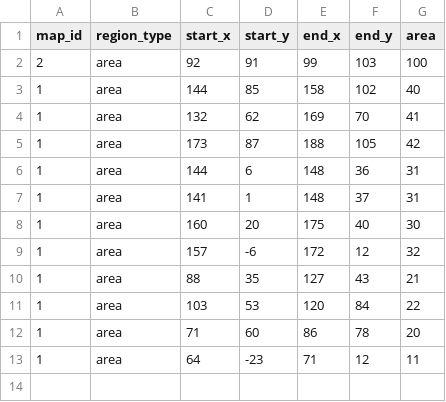
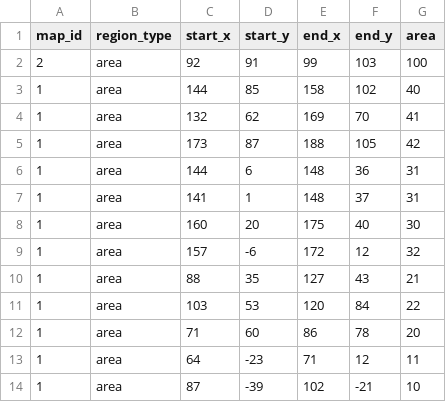
Before and after one commit to yjhan211/orbtail-server, a CSV file: network/Common/csv/map_region.csv, drawn as a sheet.

```diff
--- a/network/Common/csv/map_region.csv
+++ b/network/Common/csv/map_region.csv
@@ -13 +13,2 @@ map_id,region_type,start_x,start_y,end_x,end_y,area
 1,area,64,-23,71,12,11
+1,area,87,-39,102,-21,10
```
Also changed, not shown: 1 other file.
